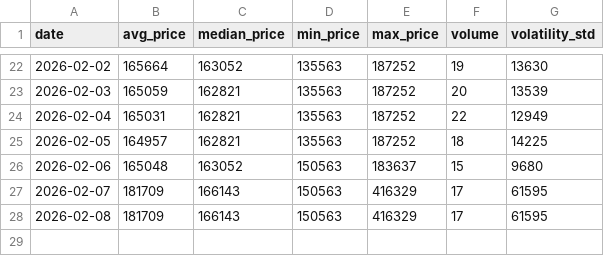
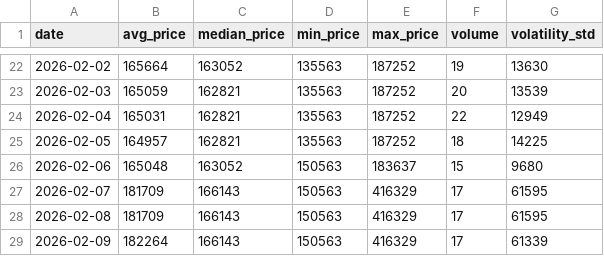
Before and after one commit to AbelV22/taxi-barcelona-pulse-cf9f6391, a CSV file: public/history_stats.csv, drawn as a sheet; only a part is shown, gaps mark what is left out; the diff names each change by its address in the sheet, - before the commit and + after, or states it on an @@ line.

```diff
--- a/public/history_stats.csv
+++ b/public/history_stats.csv
+row 29: 2026-02-09 | 182264 | 166143 | 150563 | 416329 | 17 | 61339
```
Also changed, not shown: 2 other files.
